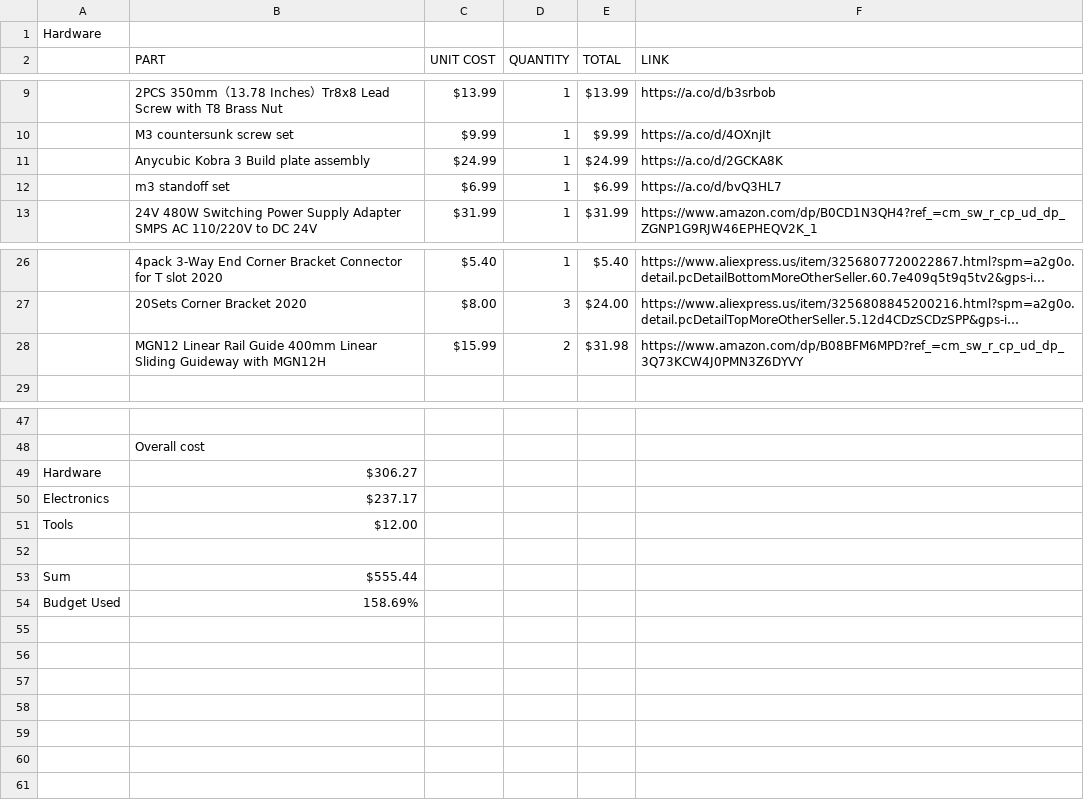
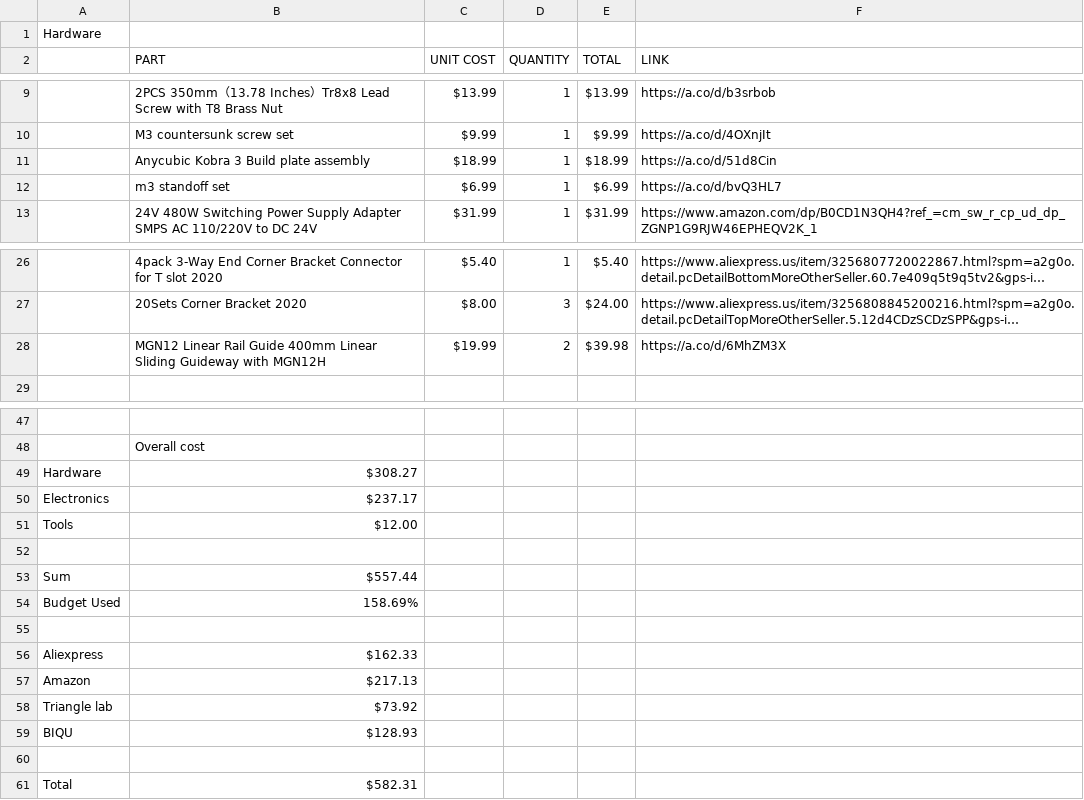
Before and after one commit to K73T-T/Vanta-MK.I, a CSV file: Vanta Mk.I BOM.csv, drawn as a sheet; only a part is shown, gaps mark what is left out; long unchanged cells end in …; the diff names each change by its address in the sheet, - before the commit and + after, or states it on an @@ line.

Commit message:
Update Vanta Mk.I BOM.csv

```diff
--- a/Vanta Mk.I BOM.csv
+++ b/Vanta Mk.I BOM.csv
-C11 (UNIT COST): $24.99
+C11 (UNIT COST): $18.99
-E11 (TOTAL): $24.99
+E11 (TOTAL): $18.99
-F11 (LINK): https://a.co/d/2GCKA8K
+F11 (LINK): https://a.co/d/51d8Cin
-C28 (UNIT COST): $15.99
+C28 (UNIT COST): $19.99
-E28 (TOTAL): $31.98
+E28 (TOTAL): $39.98
-F28 (LINK): https://www.amazon.com/dp/B08BFM6MPD?ref_=cm_sw_r_cp_ud_dp_3Q73KCW4J0PMN3Z6DYVY
+F28 (LINK): https://a.co/d/6MhZM3X
-B49 (PART): $306.27
+B49 (PART): $308.27
-B53 (PART): $555.44
+B53 (PART): $557.44
+row 55: (empty)
+row 56: Aliexpress | $162.33
+row 57: Amazon | $217.13
+row 58: Triangle lab | $73.92
+row 59: BIQU | $128.93
+row 60: (empty)
+row 61: Total | $582.31
```
